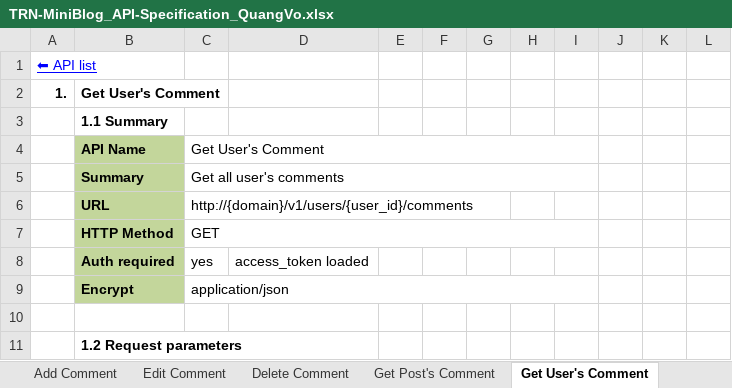
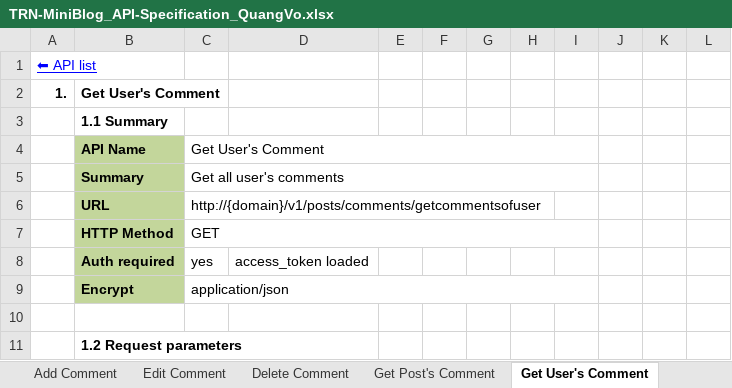
Before and after one commit to Mulodo-Java-Training/miniblog-vo.quang, an Excel workbook: doc/backend/api/TRN-MiniBlog_API-Specification_QuangVo.xlsx, sheet Get User's Comment, drawn as a sheet; only a part is shown; values as stored, in another font and other column widths than the file's, no borders; charts and pictures not drawn; the diff names each change by its address in the sheet, - before the commit and + after, or states it on an @@ line.

```diff
--- a/doc/backend/api/TRN-MiniBlog_API-Specification_QuangVo.xlsx (sheet Get User's Comment)
+++ b/doc/backend/api/TRN-MiniBlog_API-Specification_QuangVo.xlsx (sheet Get User's Comment)
-C6: http://{domain}/v1/users/{user_id}/comments
+C6: http://{domain}/v1/posts/comments/getcommentsofuser
```
Also changed, not shown: sheet Error Code, sheet API List, sheet Get Post's Comment, sheet Delete Post, sheet Delete Comment, sheet Add Comment, 2 more sheets, charts or pictures.
